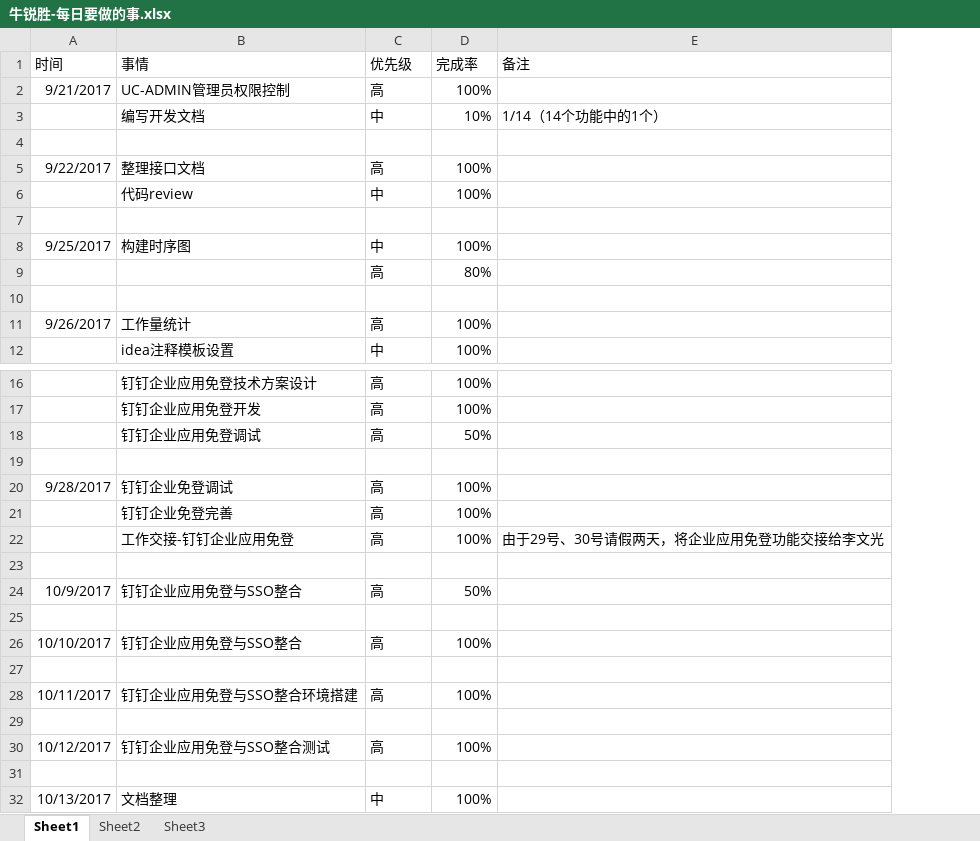
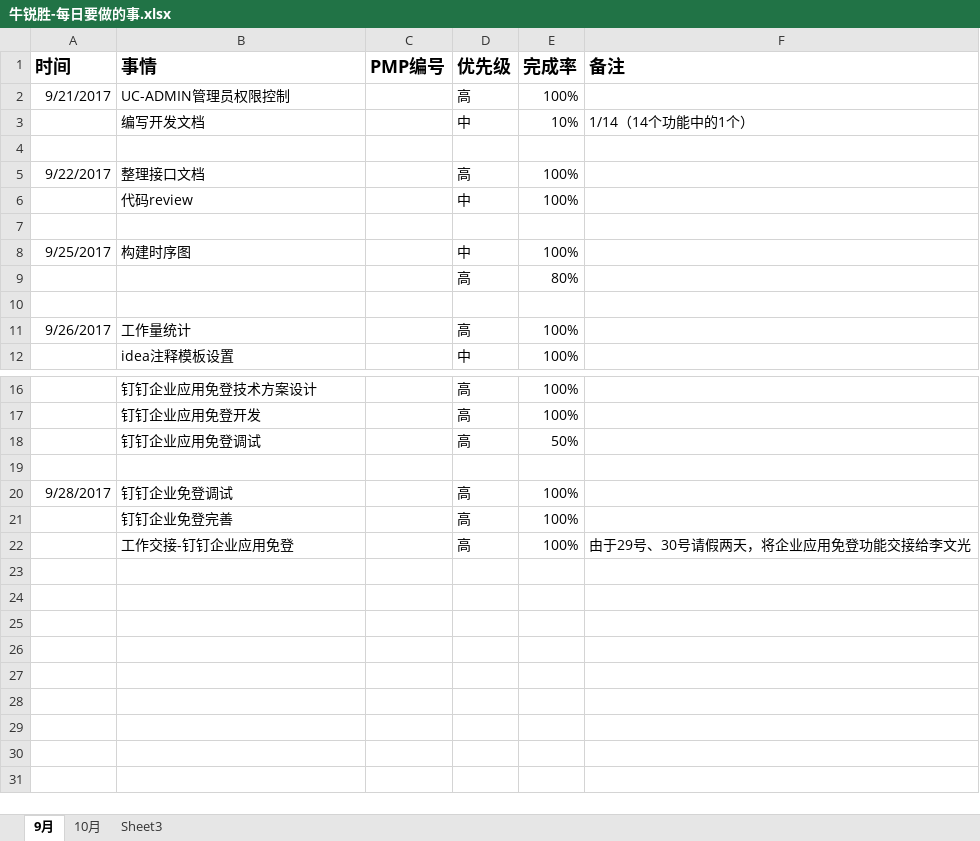
Before and after one commit to bird-Valley/document, an Excel workbook: 交流管理/项目日报/牛锐胜-每日要做的事.xlsx, sheet 9月, drawn as a sheet; only a part is shown, gaps mark what is left out; values as stored, in another font and other column widths than the file's, no borders; removed rows and columns are numbered as before the commit, all else as after; the diff names each change by its address in the sheet, - before the commit and + after, or states it on an @@ line.

```diff
--- a/交流管理/项目日报/牛锐胜-每日要做的事.xlsx (sheet 9月)
+++ b/交流管理/项目日报/牛锐胜-每日要做的事.xlsx (sheet 9月)
-sheet tab: Sheet1
+sheet tab: 9月
-sheet tab: Sheet2
+sheet tab: 10月
+column C (PMP编号), empty
-A1:B1 bold: off
+A1:B1 bold: on, text size: larger
-D1:F1 bold: off
+D1:F1 bold: on, text size: larger
-row 23: (empty)
-row 24: 10/9/2017 | 钉钉企业应用免登与SSO整合 | 高 | 50%
-row 25: (empty)
-row 26: 10/10/2017 | 钉钉企业应用免登与SSO整合 | 高 | 100%
-row 27: (empty)
-row 28: 10/11/2017 | 钉钉企业应用免登与SSO整合环境搭建 | 高 | 100%
-row 29: (empty)
-row 30: 10/12/2017 | 钉钉企业应用免登与SSO整合测试 | 高 | 100%
-row 31: (empty)
-row 32: 10/13/2017 | 文档整理 | 中 | 100%
```
Also changed, not shown: sheet 10月.
